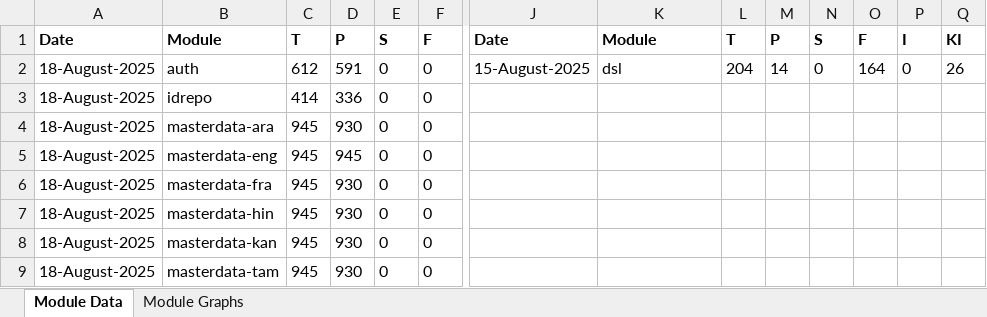
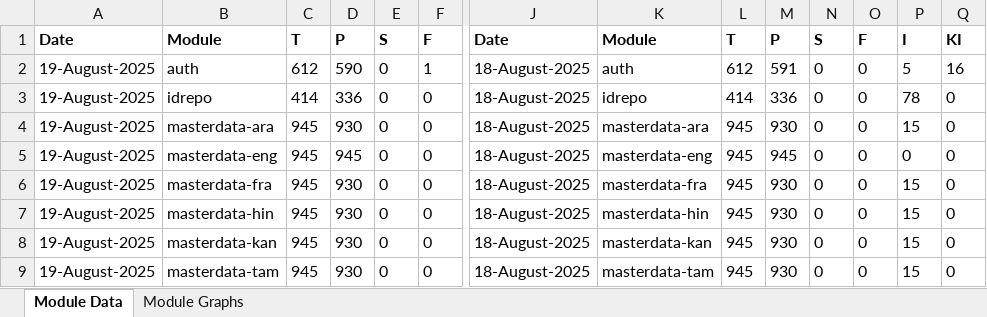
Before and after one commit to mosip/test-management, an Excel workbook: minio-report-tracker/xlxs/qa1-java21.xlsx, sheet Module Data, drawn as a sheet; only a part is shown, gaps mark what is left out; values as stored, in another font and other column widths than the file's, no borders; the diff covers the shown part only; the diff names each change by its address in the sheet, - before the commit and + after, or states it on an @@ line.

```diff
--- a/minio-report-tracker/xlxs/qa1-java21.xlsx (sheet Module Data)
+++ b/minio-report-tracker/xlxs/qa1-java21.xlsx (sheet Module Data)
-A2:A9: 18-August-2025
+A2:A9: 19-August-2025
-D2: 591
+D2: 590
-F2: 0
+F2: 1
-J2: 15-August-2025
+J2: 18-August-2025
-K2: dsl
+K2: auth
-L2: 204
+L2: 612
-M2: 14
+M2: 591
-O2: 164
+O2: 0
-P2: 0
+P2: 5
-Q2: 26
+Q2: 16
-J3:J9: (empty)
+J3:J9: 18-August-2025
-K3: (empty)
+K3: idrepo
-L3: (empty)
+L3: 414
-M3: (empty)
+M3: 336
-N3:N9: (empty)
+N3:N9: 0
-O3:O9: (empty)
+O3:O9: 0
-P3: (empty)
+P3: 78
-Q3:Q9: (empty)
+Q3:Q9: 0
-K4: (empty)
+K4: masterdata-ara
-L4:L9: (empty)
+L4:L9: 945
-M4: (empty)
+M4: 930
-P4: (empty)
+P4: 15
-K5: (empty)
+K5: masterdata-eng
-M5: (empty)
+M5: 945
-P5: (empty)
+P5: 0
-K6: (empty)
+K6: masterdata-fra
-M6:M9: (empty)
+M6:M9: 930
-P6:P9: (empty)
+P6:P9: 15
-K7: (empty)
+K7: masterdata-hin
-K8: (empty)
+K8: masterdata-kan
-K9: (empty)
+K9: masterdata-tam
```
Also changed, not shown: 1 added row, 1 removed row and 60 edited cells elsewhere in this sheet, charts or pictures, minio-report-tracker/xlxs/cellbox21.xlsx, minio-report-tracker/xlxs/collab.xlsx, 15 other files.
